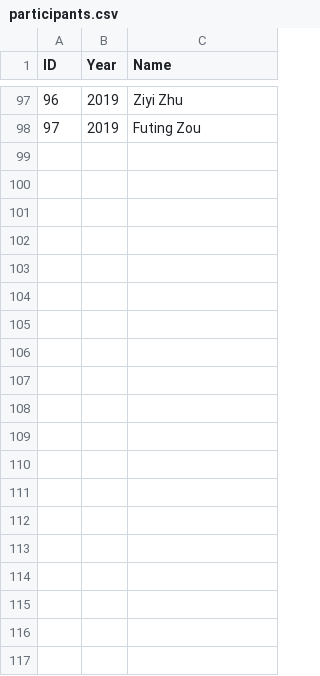
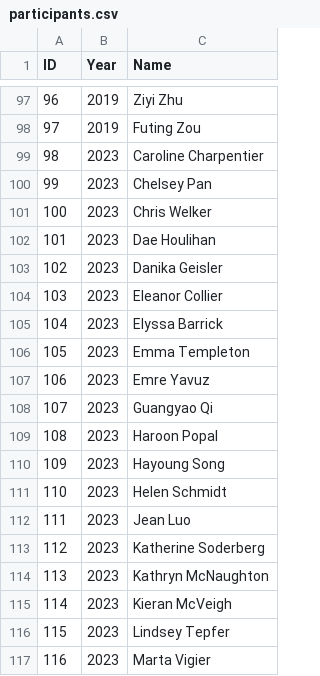
Before and after one commit to Summer-MIND/Summer-MIND.github.io, a CSV file: _data/participants.csv, drawn as a sheet; only a part is shown, gaps mark what is left out; the diff covers the shown part only; the diff names each change by its address in the sheet, - before the commit and + after, or states it on an @@ line.

```diff
--- a/_data/participants.csv
+++ b/_data/participants.csv
+row 99: 98 | 2023 | Caroline Charpentier
+row 100: 99 | 2023 | Chelsey Pan
+row 101: 100 | 2023 | Chris Welker
+row 102: 101 | 2023 | Dae Houlihan
+row 103: 102 | 2023 | Danika Geisler
+row 104: 103 | 2023 | Eleanor Collier
+row 105: 104 | 2023 | Elyssa Barrick
+row 106: 105 | 2023 | Emma Templeton
+row 107: 106 | 2023 | Emre Yavuz
+row 108: 107 | 2023 | Guangyao Qi
+row 109: 108 | 2023 | Haroon Popal
+row 110: 109 | 2023 | Hayoung Song
+row 111: 110 | 2023 | Helen Schmidt
+row 112: 111 | 2023 | Jean Luo
+row 113: 112 | 2023 | Katherine Soderberg
+row 114: 113 | 2023 | Kathryn McNaughton
+row 115: 114 | 2023 | Kieran McVeigh
+row 116: 115 | 2023 | Lindsey Tepfer
+row 117: 116 | 2023 | Marta Vigier
```
Also changed, not shown: 17 added rows elsewhere in this file, _data/faculty.csv, _data/organizers.csv, 35 other files.
